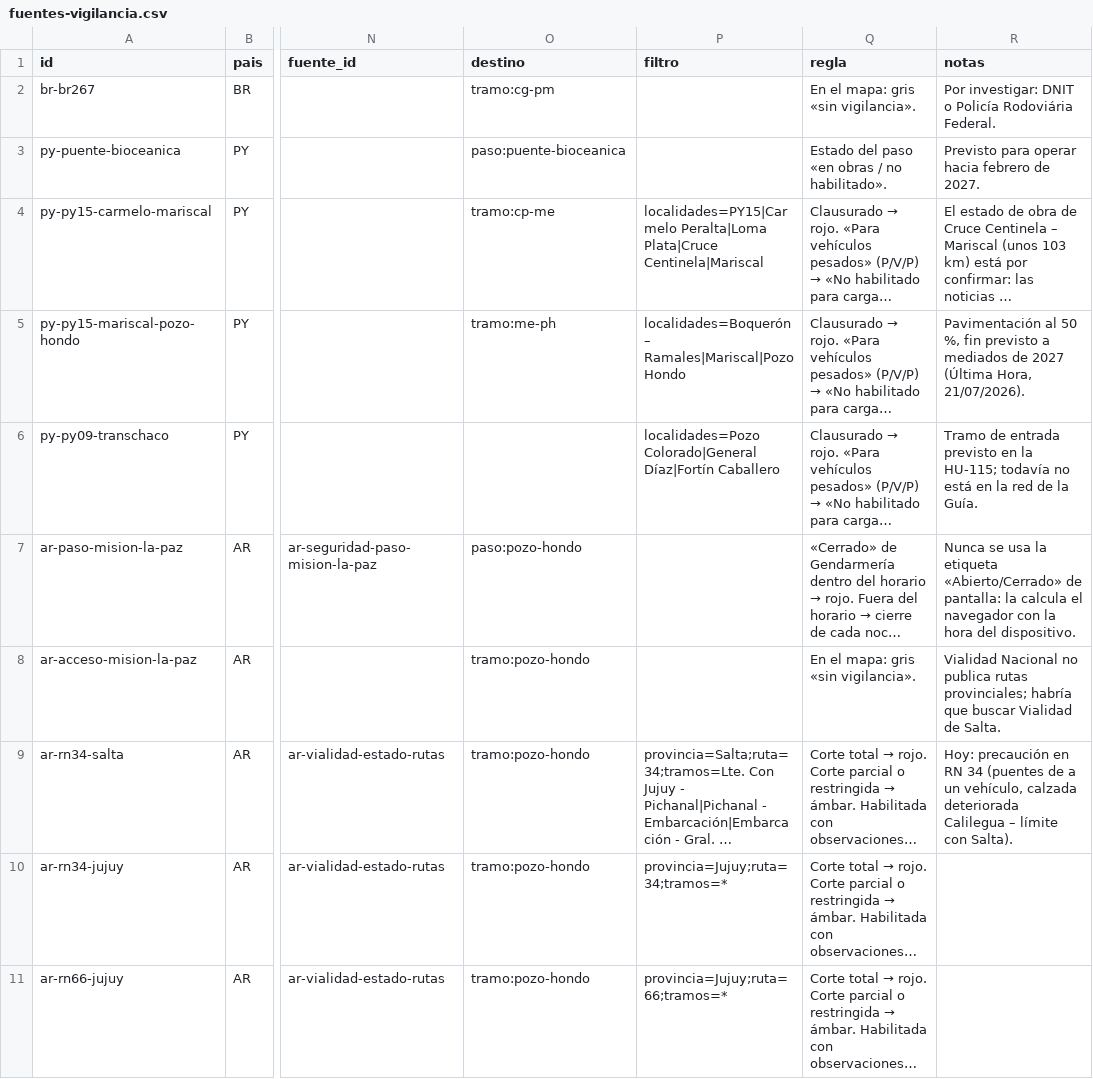
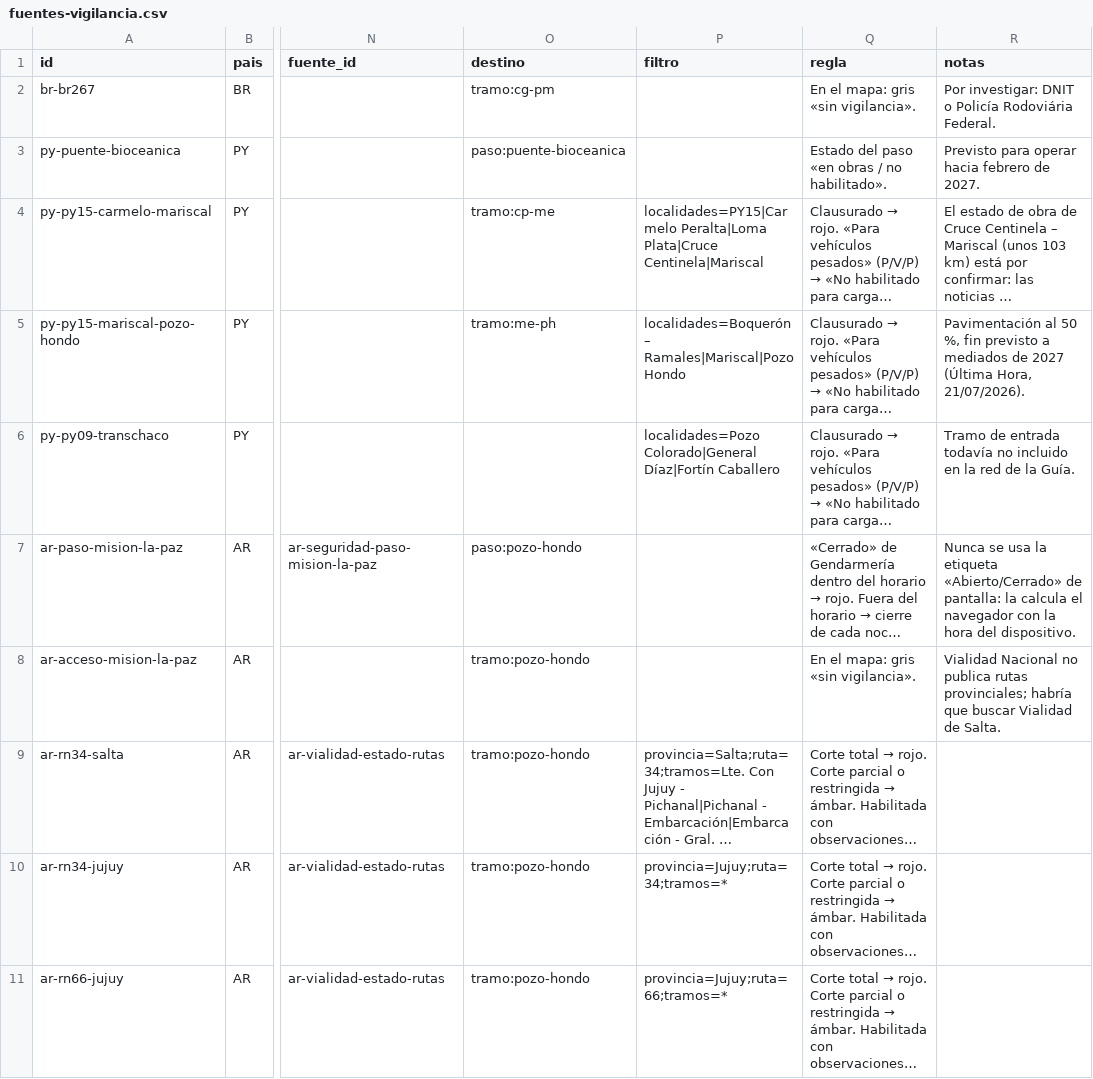
Before and after one commit to elezcano/GuiaCorredor, a CSV file: data/fuentes-vigilancia.csv, drawn as a sheet; only a part is shown, gaps mark what is left out; long unchanged cells end in …; the diff covers the shown part only; the diff names each change by its address in the sheet, - before the commit and + after, or states it on an @@ line.

```diff
--- a/data/fuentes-vigilancia.csv
+++ b/data/fuentes-vigilancia.csv
-R6 (notas): …de entrada previsto en la HU-115; todavía no está en la…
+R6 (notas): …de entrada todavía no incluido en la…
-R9 (notas): Hoy: precaución en RN 34 (puentes de a un vehículo, calzada deteriorada Calilegua – límite con Salta).
+R9 (notas): (empty)
```
Also changed, not shown: 3 edited cells elsewhere in this file, pruebas/datos/fuentes-vigilancia.csv, 15 other files.
